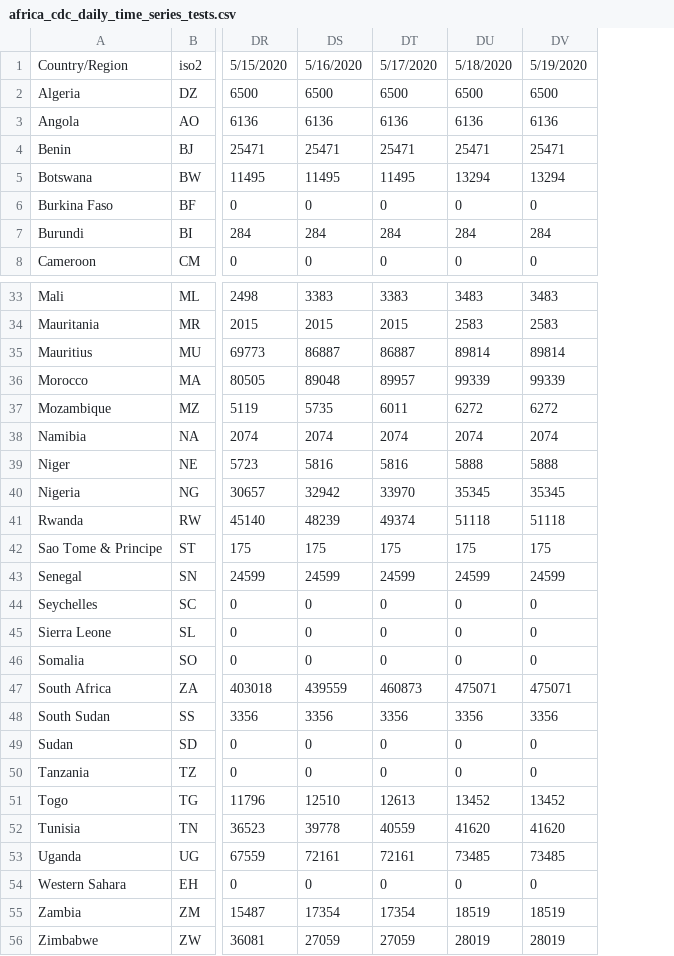
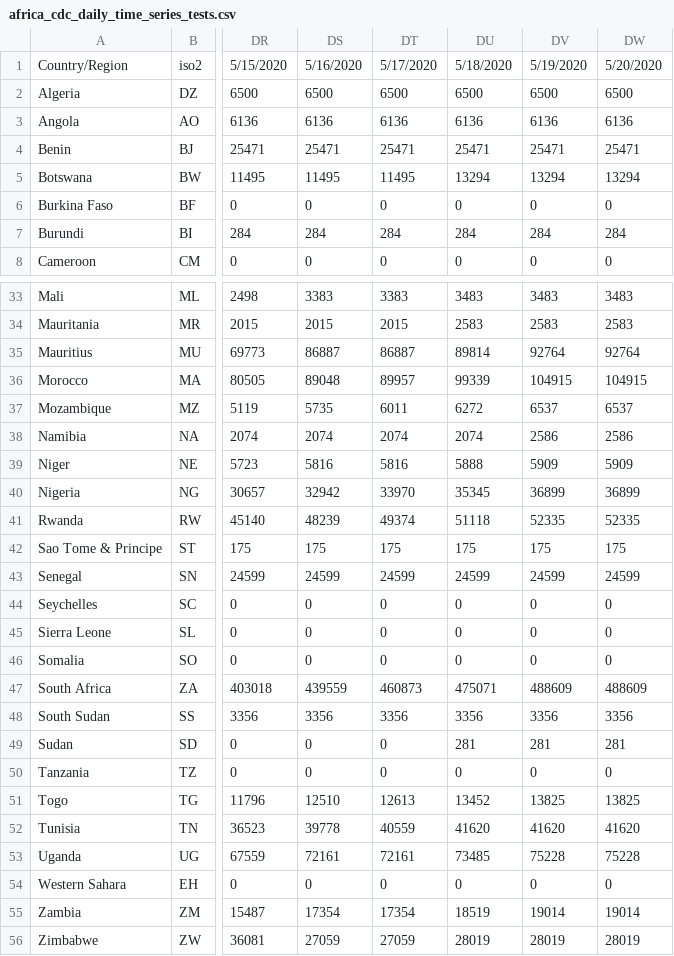
Before and after one commit to dsfsi/covid19africa, a CSV file: data/time_series/africa_cdc/africa_cdc_daily_time_series_tests.csv, drawn as a sheet; only a part is shown, gaps mark what is left out; the diff covers the shown part only; the diff names each change by its address in the sheet, - before the commit and + after, or states it on an @@ line.

Commit message:
Updated the Africa CDC time-series for 5/20/2020

```diff
--- a/data/time_series/africa_cdc/africa_cdc_daily_time_series_tests.csv
+++ b/data/time_series/africa_cdc/africa_cdc_daily_time_series_tests.csv
+column DW, rows 1-8: 5/20/2020 | 6500 | 6136 | 25471 | 13294 | 0 | 284 | 0; rows 33-56: 3483 | 2583 | 92764 | 104915 | 6537 | 2586 | 5909 | 36899 | 52335 | 175 | 24599 | 0 | 0 | 0 | 488609 | 3356 | 281 | 0 | 13825 | 41620 | 75228 | 0 | 19014 | 28019
-DV35: 89814
+DV35: 92764
-DV36: 99339
+DV36: 104915
-DV37: 6272
+DV37: 6537
-DV38: 2074
+DV38: 2586
-DV39: 5888
+DV39: 5909
-DV40: 35345
+DV40: 36899
-DV41: 51118
+DV41: 52335
-DV47: 475071
+DV47: 488609
-DU49: 0
+DU49: 281
-DV49: 0
+DV49: 281
-DV51: 13452
+DV51: 13825
-DV53: 73485
+DV53: 75228
-DV55: 18519
+DV55: 19014
```
Also changed, not shown: 4 edited cells elsewhere in this file, data/time_series/africa_cdc/africa_cdc_daily_time_series_cases.csv, data/time_series/africa_cdc/africa_cdc_daily_time_series_deaths.csv, 4 other files.
